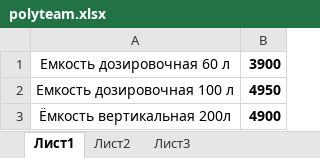
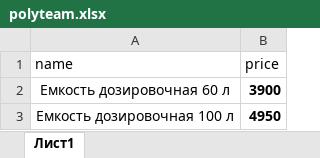
Before and after one commit to sidm98/alsid.github.io, an Excel workbook: polyteam.xlsx, sheet Лист1, drawn as a sheet; only a part is shown; the shorter side is filled out with more unchanged rows; values as stored, in another font and other column widths than the file's, no borders; the diff names each change by its address in the sheet, - before the commit and + after, or states it on an @@ line.

Commit message:
Add files via upload

```diff
--- a/polyteam.xlsx (sheet Лист1)
+++ b/polyteam.xlsx (sheet Лист1)
-sheet tab: Лист2
-sheet tab: Лист3
+row 1: name | price
```
